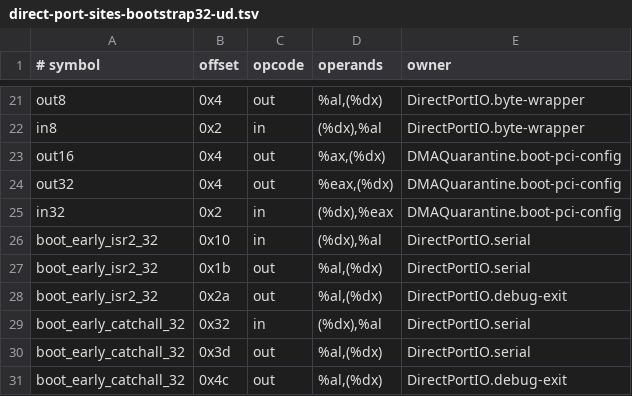
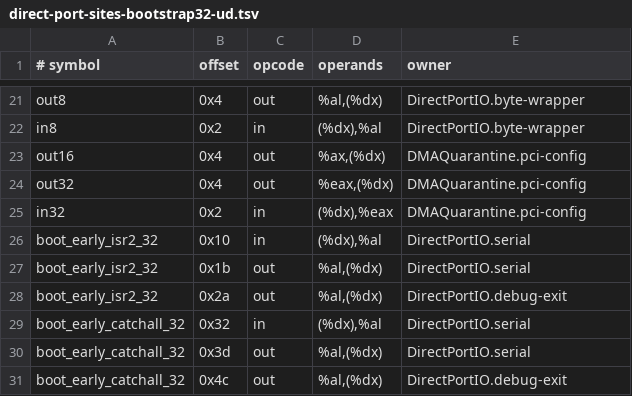
Before and after one commit to namvdo/leanos, a TSV file: scripts/direct-port-sites-bootstrap32-ud.tsv, drawn as a sheet; only a part is shown, gaps mark what is left out.

```diff
--- a/scripts/direct-port-sites-bootstrap32-ud.tsv
+++ b/scripts/direct-port-sites-bootstrap32-ud.tsv
@@ -22,5 +22,5 @@ out8	0x4	out	%al,(%dx)	DirectPortIO.byte-wrapper
 in8	0x2	in	(%dx),%al	DirectPortIO.byte-wrapper
-out16	0x4	out	%ax,(%dx)	DMAQuarantine.boot-pci-config
-out32	0x4	out	%eax,(%dx)	DMAQuarantine.boot-pci-config
-in32	0x2	in	(%dx),%eax	DMAQuarantine.boot-pci-config
+out16	0x4	out	%ax,(%dx)	DMAQuarantine.pci-config
+out32	0x4	out	%eax,(%dx)	DMAQuarantine.pci-config
+in32	0x2	in	(%dx),%eax	DMAQuarantine.pci-config
 boot_early_isr2_32	0x10	in	(%dx),%al	DirectPortIO.serial
```
Also changed, not shown: scripts/direct-port-sites-bootstrap64-nmi.tsv, scripts/direct-port-sites-direct-port-debug.tsv, 54 other files.
